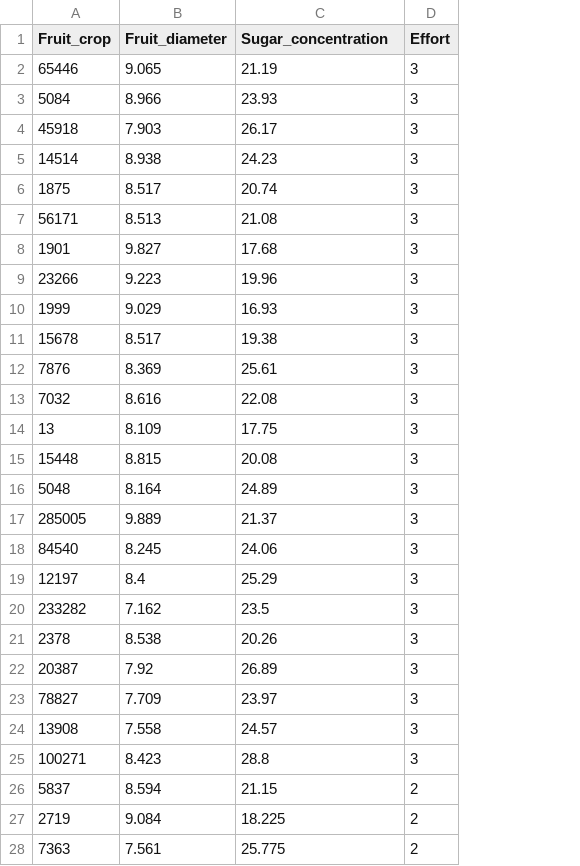
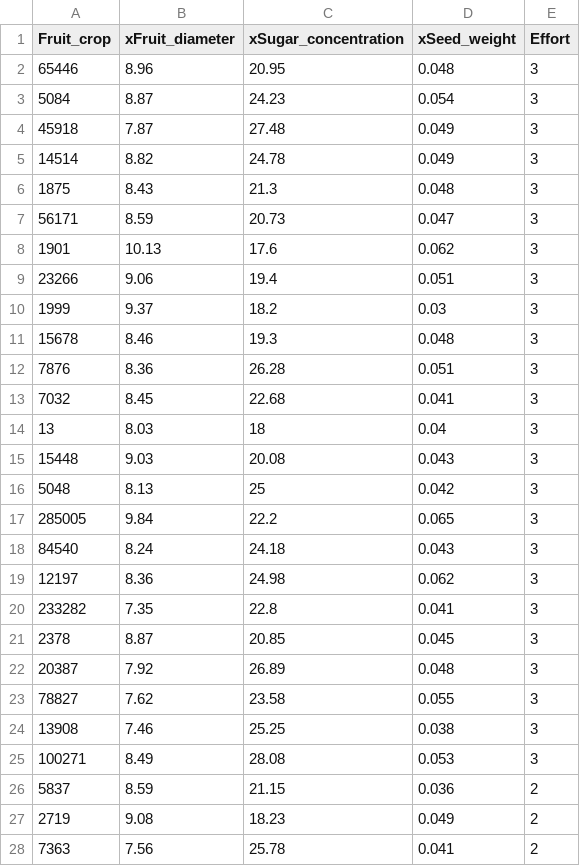
Before and after one commit to facuxpalacio/HMSC-bird-frugivory, a CSV file: data/X.csv, drawn as a sheet; only a part is shown; removed rows and columns are numbered as before the commit, all else as after; the diff covers the shown part only; the diff names each change by its address in the sheet, - before the commit and + after, or states it on an @@ line.

```diff
--- a/data/X.csv
+++ b/data/X.csv
-column B (Fruit_diameter), rows 2-28: 9.065 | 8.966 | 7.903 | 8.938 | 8.517 | 8.513 | 9.827 | 9.223 | 9.029 | 8.517 | 8.369 | 8.616 | 8.109 | 8.815 | 8.164 | 9.889 | 8.245 | 8.4 | 7.162 | 8.538 | 7.92 | 7.709 | 7.558 | 8.423 | 8.594 | 9.084 | 7.561
+column B (xFruit_diameter), rows 2-28: 8.96 | 8.87 | 7.87 | 8.82 | 8.43 | 8.59 | 10.13 | 9.06 | 9.37 | 8.46 | 8.36 | 8.45 | 8.03 | 9.03 | 8.13 | 9.84 | 8.24 | 8.36 | 7.35 | 8.87 | 7.92 | 7.62 | 7.46 | 8.49 | 8.59 | 9.08 | 7.56
+column D (xSeed_weight), rows 2-28: 0.048 | 0.054 | 0.049 | 0.049 | 0.048 | 0.047 | 0.062 | 0.051 | 0.03 | 0.048 | 0.051 | 0.041 | 0.04 | 0.043 | 0.042 | 0.065 | 0.043 | 0.062 | 0.041 | 0.045 | 0.048 | 0.055 | 0.038 | 0.053 | 0.036 | 0.049 | 0.041
-C1: Sugar_concentration
+C1: xSugar_concentration
-C2 (xSugar_concentration): 21.19
+C2 (xSugar_concentration): 20.95
-C3 (xSugar_concentration): 23.93
+C3 (xSugar_concentration): 24.23
-C4 (xSugar_concentration): 26.17
+C4 (xSugar_concentration): 27.48
-C5 (xSugar_concentration): 24.23
+C5 (xSugar_concentration): 24.78
-C6 (xSugar_concentration): 20.74
+C6 (xSugar_concentration): 21.3
-C7 (xSugar_concentration): 21.08
+C7 (xSugar_concentration): 20.73
-C8 (xSugar_concentration): 17.68
+C8 (xSugar_concentration): 17.6
-C9 (xSugar_concentration): 19.96
+C9 (xSugar_concentration): 19.4
-C10 (xSugar_concentration): 16.93
+C10 (xSugar_concentration): 18.2
-C11 (xSugar_concentration): 19.38
+C11 (xSugar_concentration): 19.3
-C12 (xSugar_concentration): 25.61
+C12 (xSugar_concentration): 26.28
-C13 (xSugar_concentration): 22.08
+C13 (xSugar_concentration): 22.68
-C14 (xSugar_concentration): 17.75
+C14 (xSugar_concentration): 18
-C16 (xSugar_concentration): 24.89
+C16 (xSugar_concentration): 25
-C17 (xSugar_concentration): 21.37
+C17 (xSugar_concentration): 22.2
-C18 (xSugar_concentration): 24.06
+C18 (xSugar_concentration): 24.18
-C19 (xSugar_concentration): 25.29
+C19 (xSugar_concentration): 24.98
-C20 (xSugar_concentration): 23.5
+C20 (xSugar_concentration): 22.8
-C21 (xSugar_concentration): 20.26
+C21 (xSugar_concentration): 20.85
-C23 (xSugar_concentration): 23.97
+C23 (xSugar_concentration): 23.58
-C24 (xSugar_concentration): 24.57
+C24 (xSugar_concentration): 25.25
-C25 (xSugar_concentration): 28.8
+C25 (xSugar_concentration): 28.08
-C27 (xSugar_concentration): 18.225
+C27 (xSugar_concentration): 18.23
-C28 (xSugar_concentration): 25.775
+C28 (xSugar_concentration): 25.78
```
Also changed, not shown: 1 added row and 52 edited cells elsewhere in this file, data/S.csv, data/Y.csv, 1 other file.
